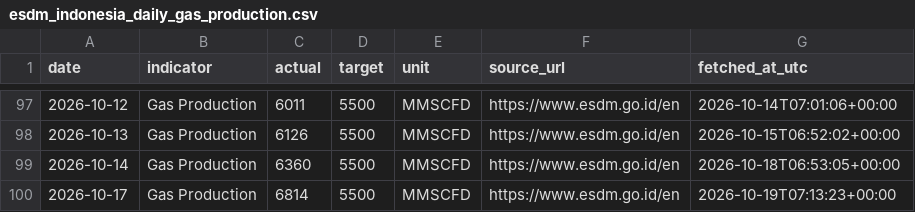
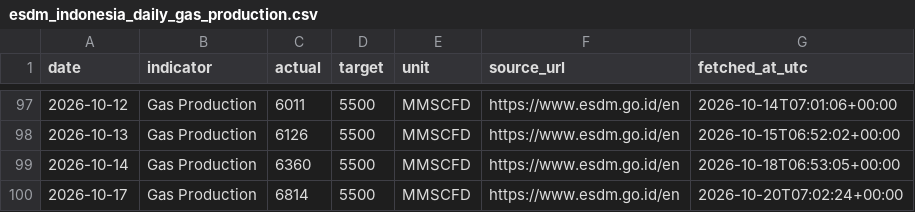
Before and after one commit to nxiongkpler/esdm-indonesia-daily-gas-production, a CSV file: data/esdm_indonesia_daily_gas_production.csv, drawn as a sheet; only a part is shown, gaps mark what is left out.

```diff
--- a/data/esdm_indonesia_daily_gas_production.csv
+++ b/data/esdm_indonesia_daily_gas_production.csv
@@ -99,2 +99,2 @@ date,indicator,actual,target,unit,source_url,fetched_at_utc
 2026-10-14,Gas Production,6360,5500,MMSCFD,https://www.esdm.go.id/en,2026-10-18T06:53:05+00:00
-2026-10-17,Gas Production,6814,5500,MMSCFD,https://www.esdm.go.id/en,2026-10-19T07:13:23+00:00
+2026-10-17,Gas Production,6814,5500,MMSCFD,https://www.esdm.go.id/en,2026-10-20T07:02:24+00:00
```
